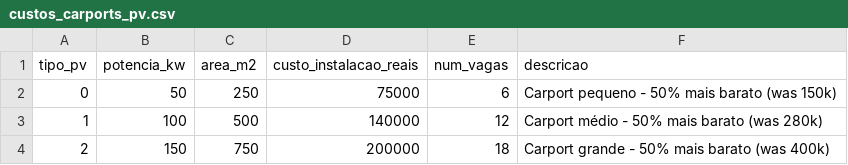
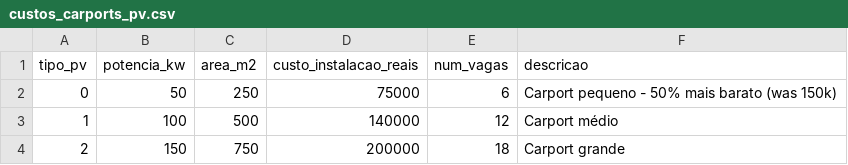
Before and after one commit to Carmuzqui/Teste-Maps-Cplex, a CSV file: dados/problema0/custos_carports_pv.csv, drawn as a sheet.

Commit message:
Update carport descriptions in CSV file
Removed the '50% mais barato (was ...)' description from carports.

```diff
--- a/dados/problema0/custos_carports_pv.csv
+++ b/dados/problema0/custos_carports_pv.csv
@@ -2,3 +2,3 @@ tipo_pv,potencia_kw,area_m2,custo_instalacao_reais,num_vagas,descricao
 0,50,250,75000,6,Carport pequeno - 50% mais barato (was 150k)
-1,100,500,140000,12,Carport médio - 50% mais barato (was 280k)
-2,150,750,200000,18,Carport grande - 50% mais barato (was 400k)
+1,100,500,140000,12,Carport médio
+2,150,750,200000,18,Carport grande
```
